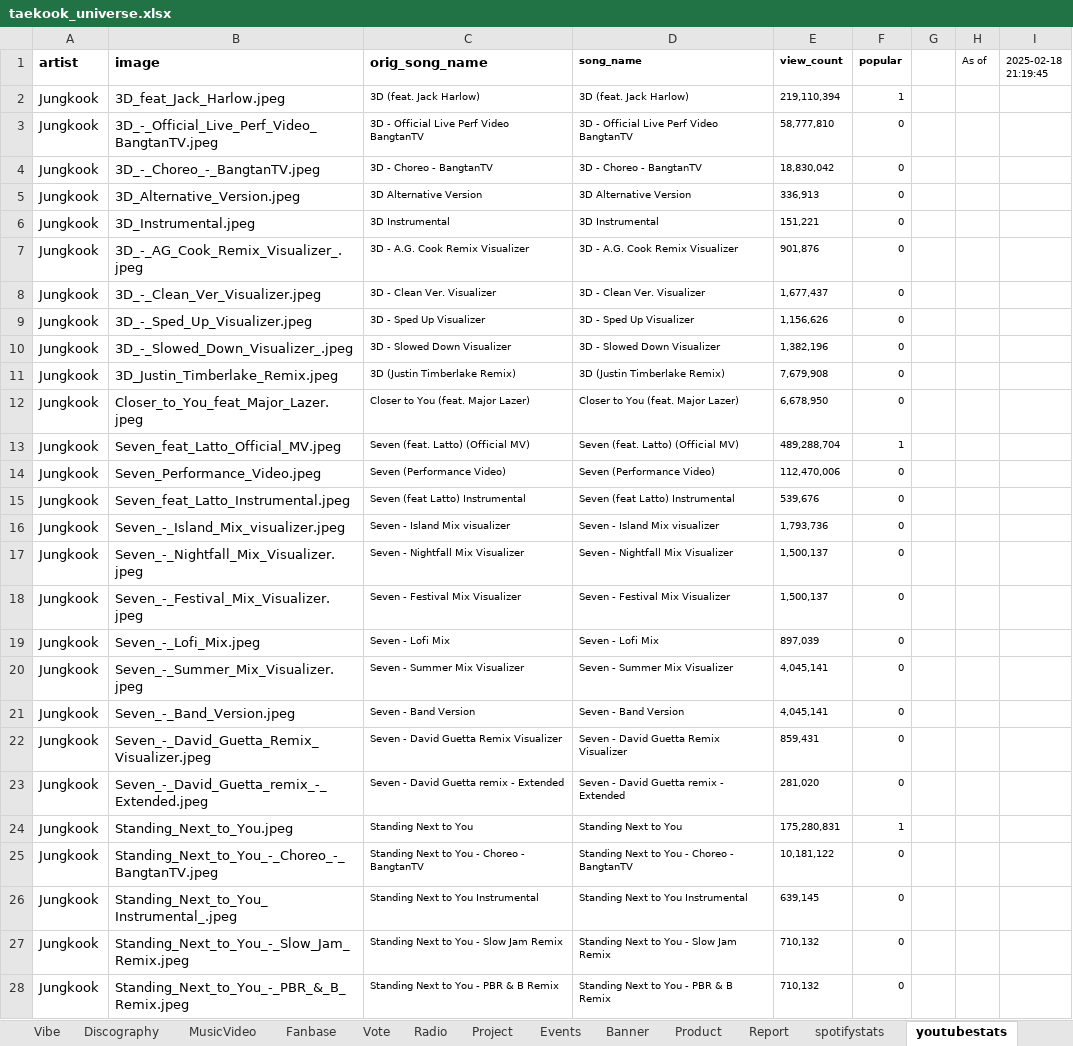
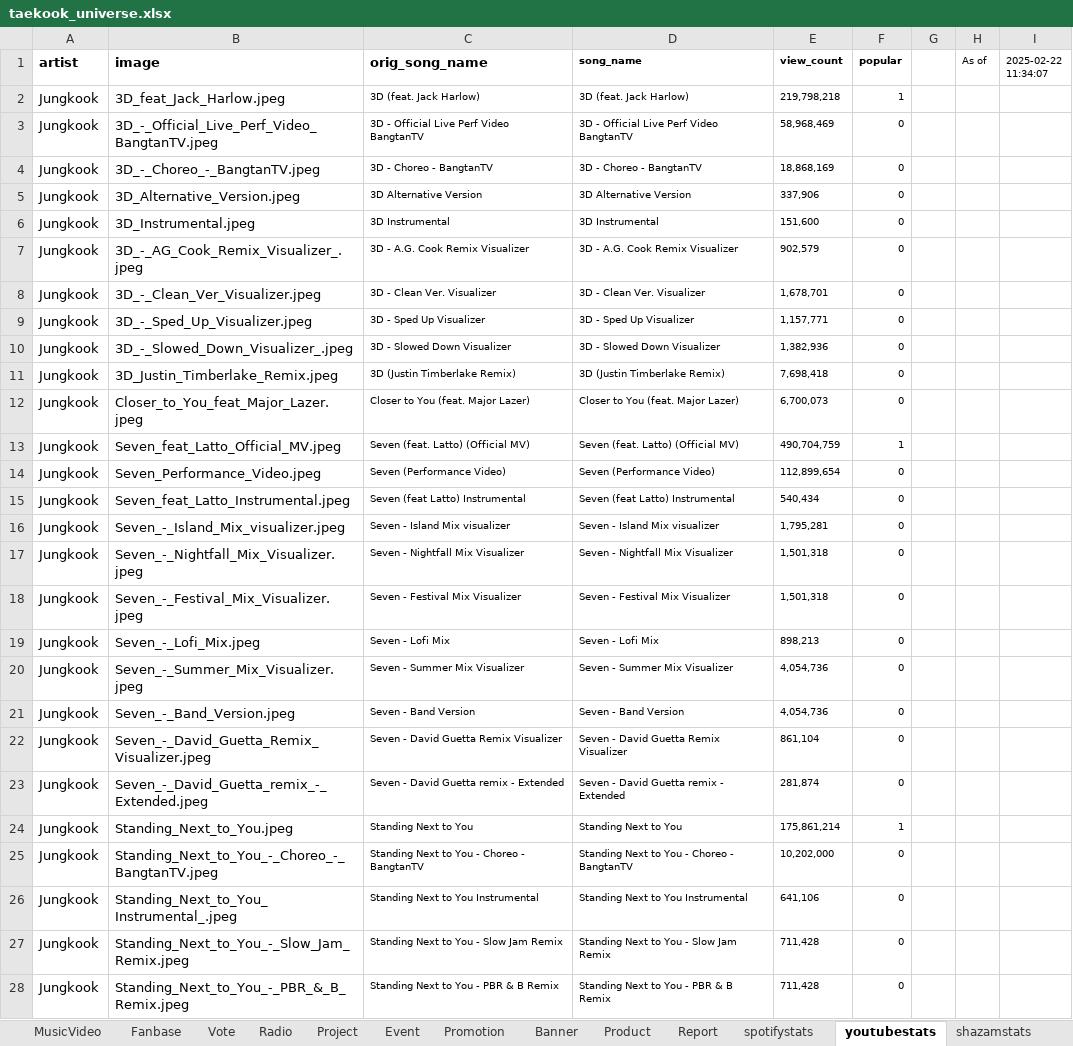
Before and after one commit to tetekoofm/taekook_universe, an Excel workbook: taekook_universe.xlsx, sheet youtubestats, drawn as a sheet; only a part is shown; values as stored, in another font and other column widths than the file's, no borders; the diff covers the shown part only; the diff names each change by its address in the sheet, - before the commit and + after, or states it on an @@ line.

```diff
--- a/taekook_universe.xlsx (sheet youtubestats)
+++ b/taekook_universe.xlsx (sheet youtubestats)
-sheet tab: Events
+sheet tab: Event
+sheet tab: Promotion
-I1: 2025-02-18 21:19:45
+I1: 2025-02-22 11:34:07
-E2 (view_count): 219,110,394
+E2 (view_count): 219,798,218
-E3 (view_count): 58,777,810
+E3 (view_count): 58,968,469
-E4 (view_count): 18,830,042
+E4 (view_count): 18,868,169
-E5 (view_count): 336,913
+E5 (view_count): 337,906
-E6 (view_count): 151,221
+E6 (view_count): 151,600
-E7 (view_count): 901,876
+E7 (view_count): 902,579
-E8 (view_count): 1,677,437
+E8 (view_count): 1,678,701
-E9 (view_count): 1,156,626
+E9 (view_count): 1,157,771
-E10 (view_count): 1,382,196
+E10 (view_count): 1,382,936
-E11 (view_count): 7,679,908
+E11 (view_count): 7,698,418
-E12 (view_count): 6,678,950
+E12 (view_count): 6,700,073
-E13 (view_count): 489,288,704
+E13 (view_count): 490,704,759
-E14 (view_count): 112,470,006
+E14 (view_count): 112,899,654
-E15 (view_count): 539,676
+E15 (view_count): 540,434
-E16 (view_count): 1,793,736
+E16 (view_count): 1,795,281
-E17:E18 (view_count): 1,500,137
+E17:E18 (view_count): 1,501,318
-E19 (view_count): 897,039
+E19 (view_count): 898,213
-E20:E21 (view_count): 4,045,141
+E20:E21 (view_count): 4,054,736
-E22 (view_count): 859,431
+E22 (view_count): 861,104
-E23 (view_count): 281,020
+E23 (view_count): 281,874
-E24 (view_count): 175,280,831
+E24 (view_count): 175,861,214
-E25 (view_count): 10,181,122
+E25 (view_count): 10,202,000
-E26 (view_count): 639,145
+E26 (view_count): 641,106
-E27:E28 (view_count): 710,132
+E27:E28 (view_count): 711,428
```
Also changed, not shown: 44 edited cells elsewhere in this sheet, sheet spotifystats, sheet shazamstats, sheet In The News, 16 other files.
